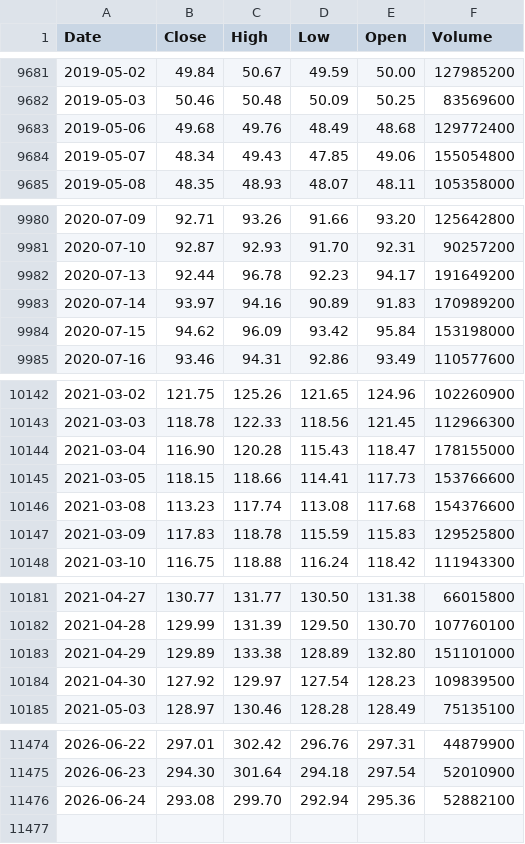
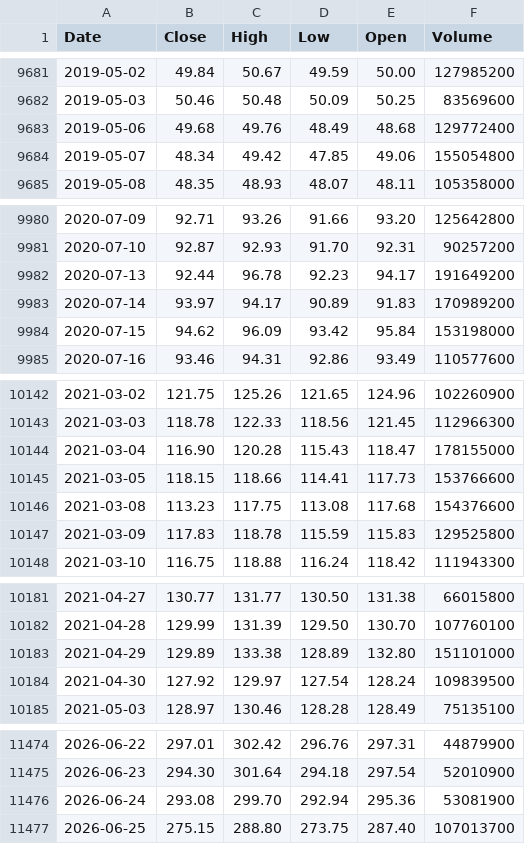
Before and after one commit to deraficionado-gif/stocks, a CSV file: data/aapl_stock.csv, drawn as a sheet; only a part is shown, gaps mark what is left out; the diff covers the shown part only.

```diff
--- a/data/aapl_stock.csv
+++ b/data/aapl_stock.csv
@@ -9683,3 +9683,3 @@ Date,Close,High,Low,Open,Volume
 2019-05-06,49.68,49.76,48.49,48.68,129772400
-2019-05-07,48.34,49.43,47.85,49.06,155054800
+2019-05-07,48.34,49.42,47.85,49.06,155054800
 2019-05-08,48.35,48.93,48.07,48.11,105358000
@@ -9982,3 +9982,3 @@ Date,Close,High,Low,Open,Volume
 2020-07-13,92.44,96.78,92.23,94.17,191649200
-2020-07-14,93.97,94.16,90.89,91.83,170989200
+2020-07-14,93.97,94.17,90.89,91.83,170989200
 2020-07-15,94.62,96.09,93.42,95.84,153198000
@@ -10145,3 +10145,3 @@ Date,Close,High,Low,Open,Volume
 2021-03-05,118.15,118.66,114.41,117.73,153766600
-2021-03-08,113.23,117.74,113.08,117.68,154376600
+2021-03-08,113.23,117.75,113.08,117.68,154376600
 2021-03-09,117.83,118.78,115.59,115.83,129525800
@@ -10183,3 +10183,3 @@ Date,Close,High,Low,Open,Volume
 2021-04-29,129.89,133.38,128.89,132.80,151101000
-2021-04-30,127.92,129.97,127.54,128.23,109839500
+2021-04-30,127.92,129.97,127.54,128.24,109839500
 2021-05-03,128.97,130.46,128.28,128.49,75135100
@@ -11475,2 +11475,3 @@ Date,Close,High,Low,Open,Volume
 2026-06-23,294.30,301.64,294.18,297.54,52010900
-2026-06-24,293.08,299.70,292.94,295.36,52882100
+2026-06-24,293.08,299.70,292.94,295.36,53081900
+2026-06-25,275.15,288.80,273.75,287.40,107013700
```
Also changed, not shown: 10 edited cells elsewhere in this file, data/msft_stock.csv.
